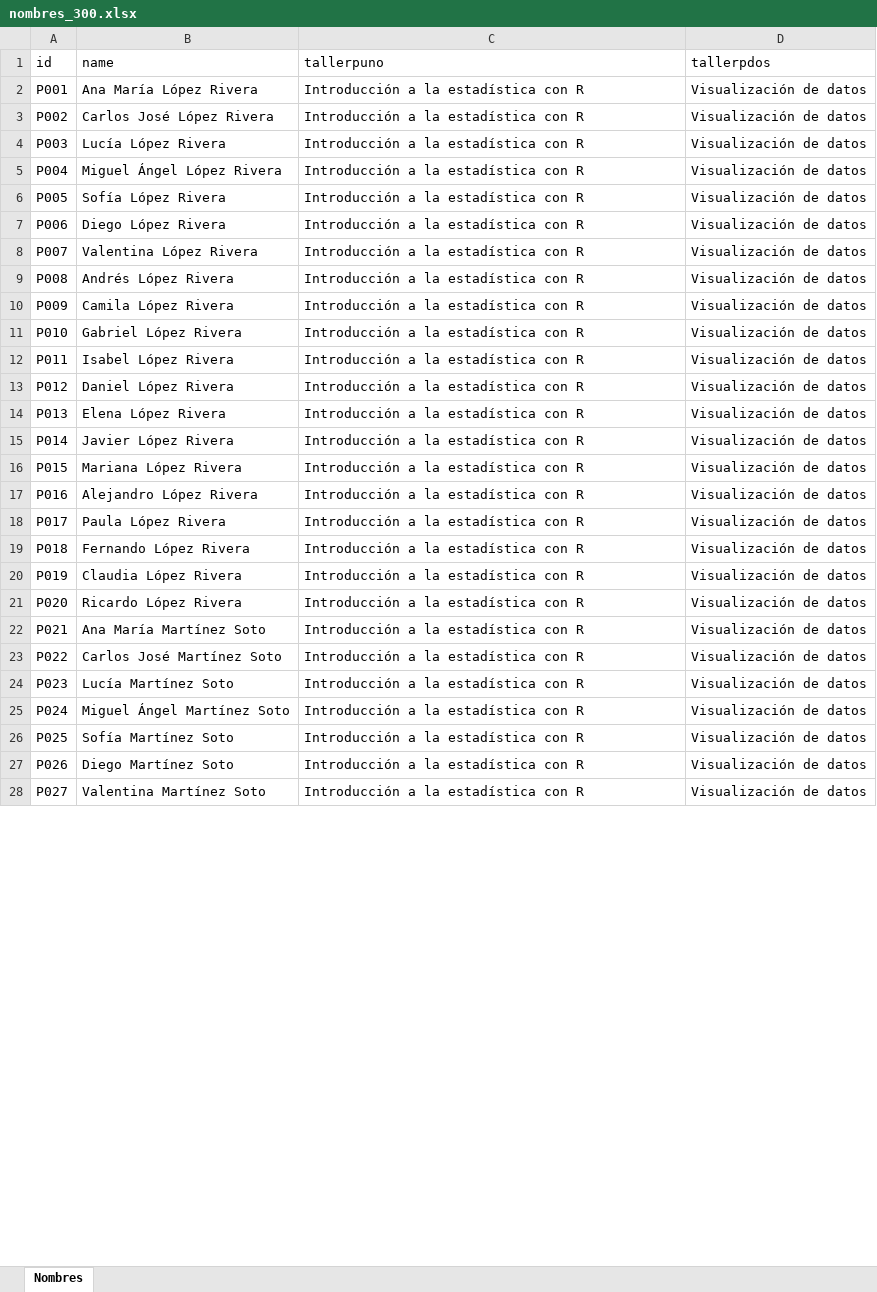
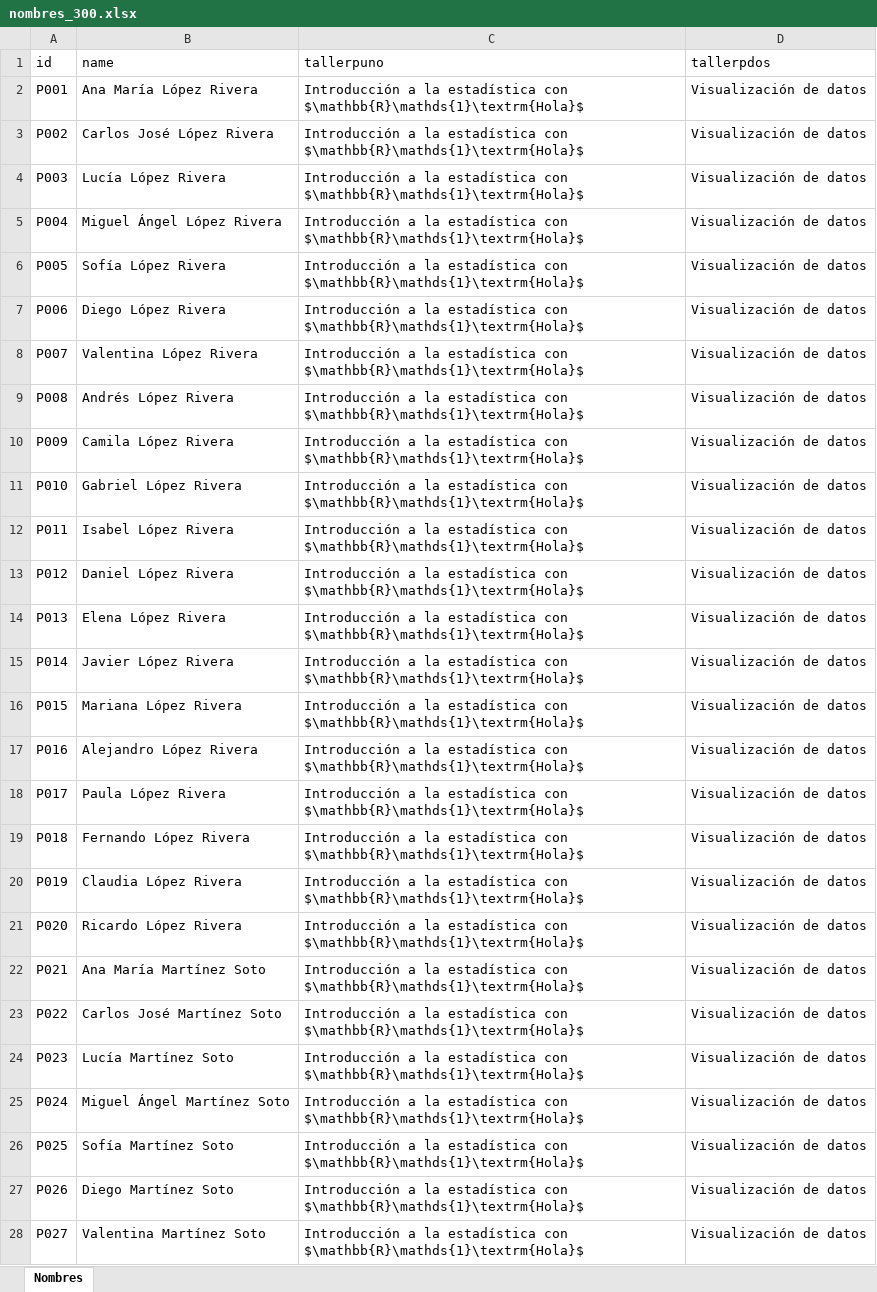
Before and after one commit to Eugenio-sys/proyectos_divulgacion, an Excel workbook: constancias/examples/nombres_300.xlsx, sheet Nombres, drawn as a sheet; only a part is shown; values as stored, in another font and other column widths than the file's, no cell formats; the diff covers the shown part only; the diff names each change by its address in the sheet, - before the commit and + after, or states it on an @@ line.

Commit message:
Update nombres_300.xlsx

```diff
--- a/constancias/examples/nombres_300.xlsx (sheet Nombres)
+++ b/constancias/examples/nombres_300.xlsx (sheet Nombres)
-C2:C28 (tallerpuno): …estadística con R
+C2:C28 (tallerpuno): …estadística con $\mathbb{R}\mathds{1}\textrm{Hola}$
```
Also changed, not shown: 273 edited cells elsewhere in this sheet, cell formats.
